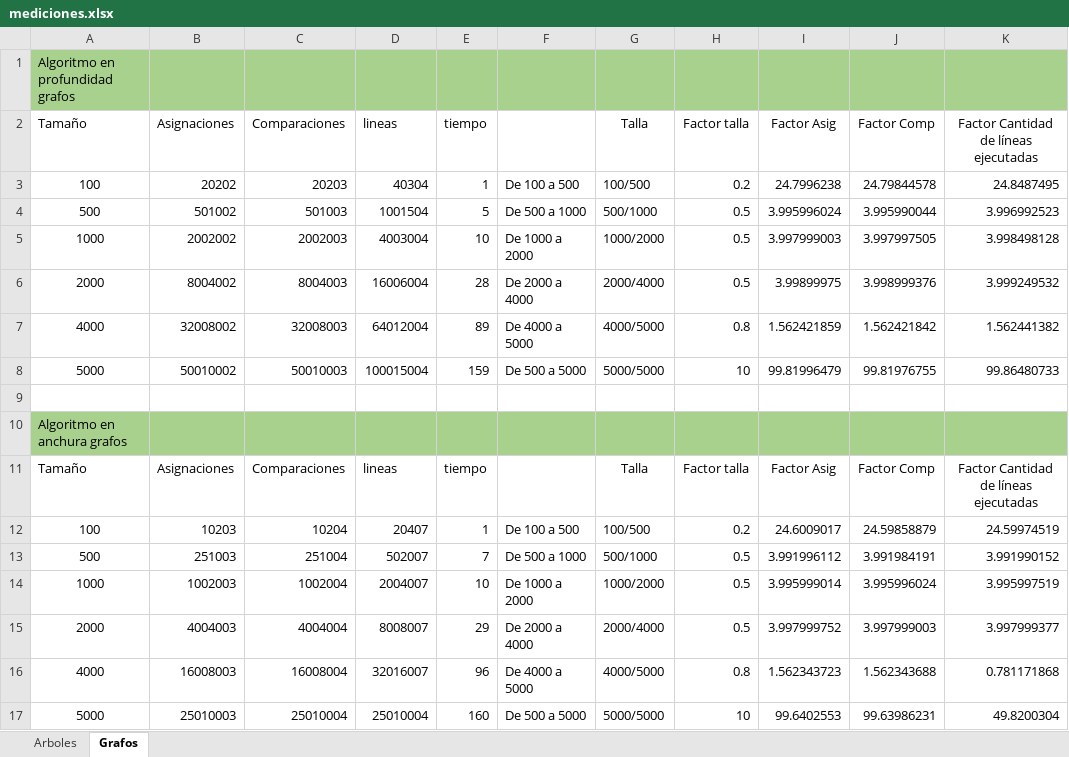
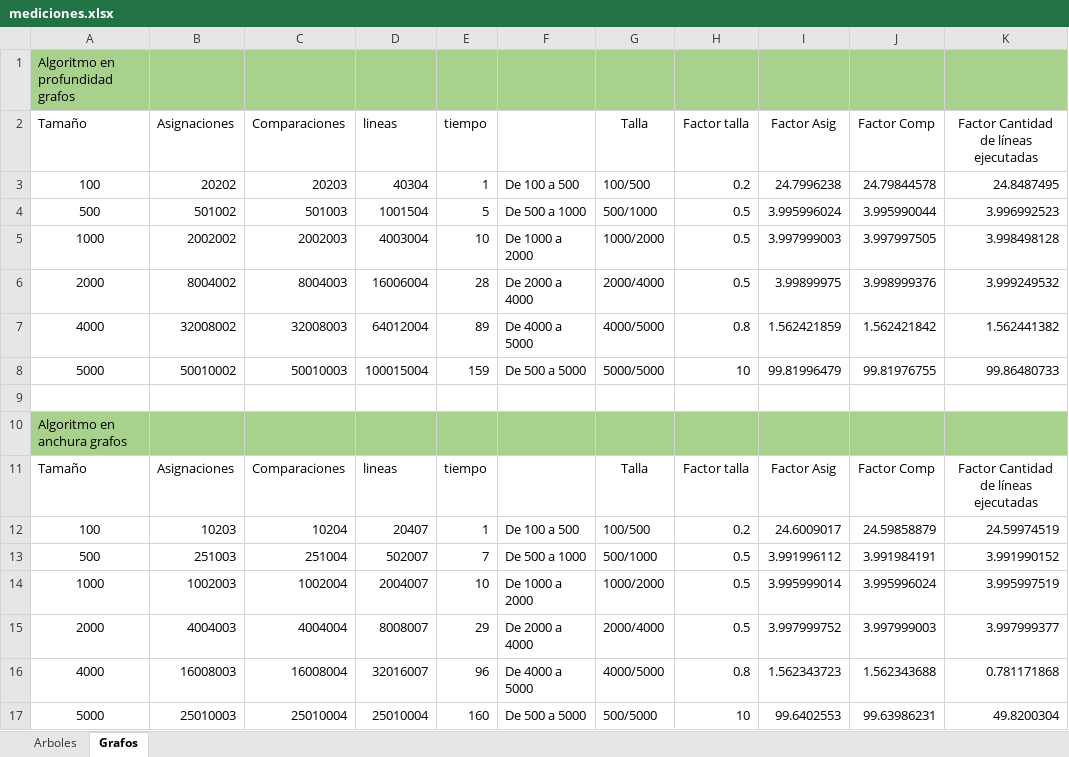
Before and after one commit to SebastianRV26/Progra1Analisis, an Excel workbook: mediciones.xlsx, sheet Grafos, drawn as a sheet; only a part is shown; values as stored, in another font and other column widths than the file's, no borders; the diff names each change by its address in the sheet, - before the commit and + after, or states it on an @@ line.

```diff
--- a/mediciones.xlsx (sheet Grafos)
+++ b/mediciones.xlsx (sheet Grafos)
-G17 (Talla): 5000/5000
+G17 (Talla): 500/5000
```
Also changed, not shown: 5 other files.
